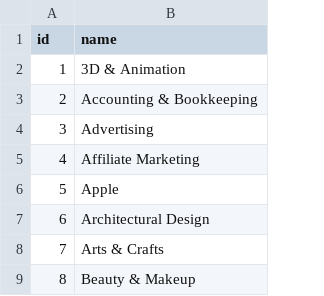
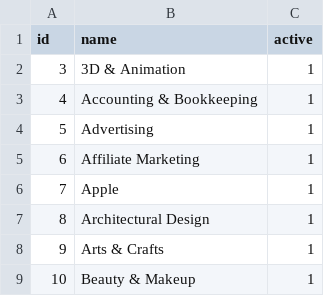
Before and after one commit to pchlop/BiznesElektroniczny, a CSV file: tools/scrapper/config/categories.csv, drawn as a sheet; only a part is shown; the diff names each change by its address in the sheet, - before the commit and + after, or states it on an @@ line.

Commit message:
Update categories

```diff
--- a/tools/scrapper/config/categories.csv
+++ b/tools/scrapper/config/categories.csv
+column C (active), rows 2-9: all 1
@@ column A (id) renumbered from row 2 down @@
```
